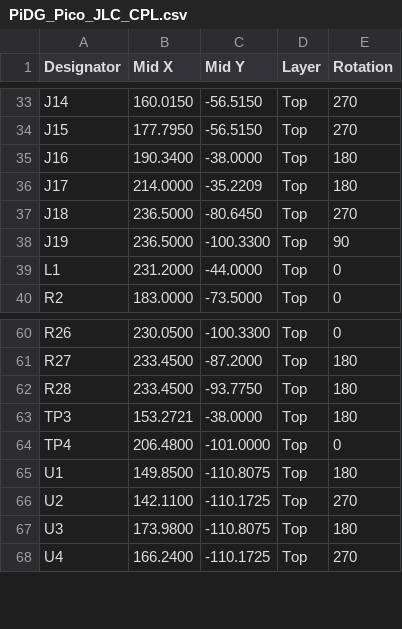
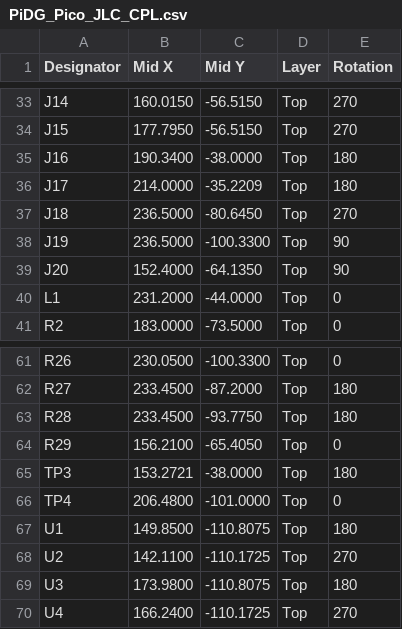
Before and after one commit to Low-Boom/PiEBV, a CSV file: fab/jlc/PiDG_Pico_JLC_CPL.csv, drawn as a sheet; only a part is shown, gaps mark what is left out.

```diff
--- a/fab/jlc/PiDG_Pico_JLC_CPL.csv
+++ b/fab/jlc/PiDG_Pico_JLC_CPL.csv
@@ -38,2 +38,3 @@
 "J19","236.5000","-100.3300","Top","90"
+"J20","152.4000","-64.1350","Top","90"
 "L1","231.2000","-44.0000","Top","0"
@@ -62,2 +63,3 @@
 "R28","233.4500","-93.7750","Top","180"
+"R29","156.2100","-65.4050","Top","0"
 "TP3","153.2721","-38.0000","Top","180"
```
Also changed, not shown: fab/PiDG_Pico_BOM.csv, fab/jlc/PiDG_Pico_JLC_BOM.csv, 26 other files.
